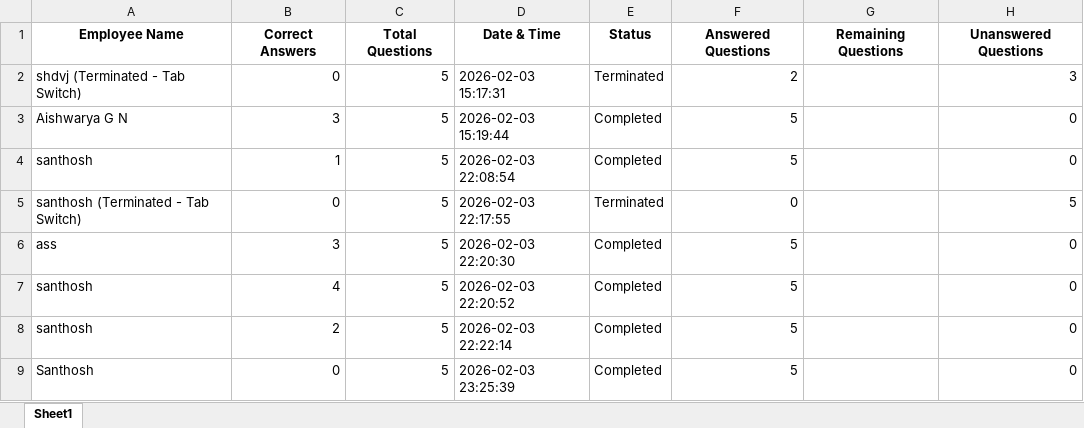
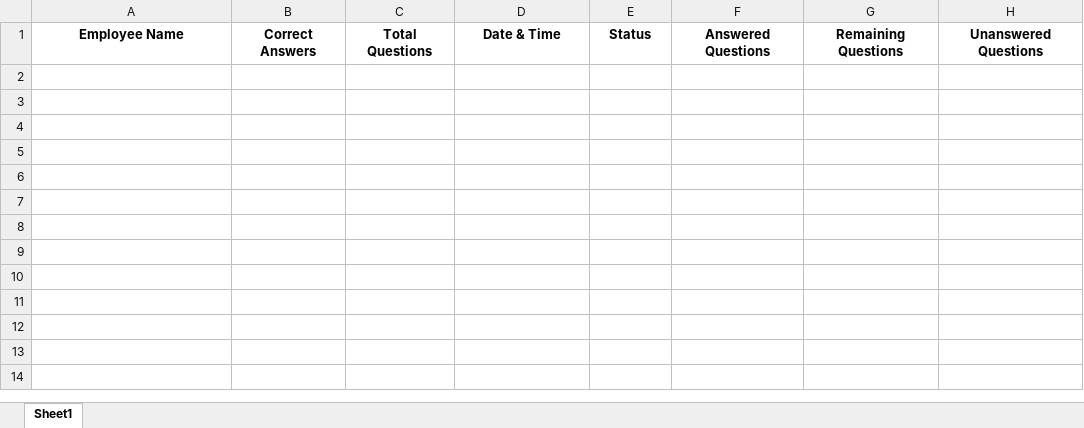
Before and after one commit to santhoshgo28/online-test-flask, an Excel workbook: result.xlsx, sheet Sheet1, drawn as a sheet; values as stored, in another font and other column widths than the file's, no borders; the diff names each change by its address in the sheet, - before the commit and + after, or states it on an @@ line.

Commit message:
Add files via upload

```diff
--- a/result.xlsx (sheet Sheet1)
+++ b/result.xlsx (sheet Sheet1)
-row 2: shdvj (Terminated - Tab Switch) | 0 | 5 | 2026-02-03 15:17:31 | Terminated | 2 |  | 3
-row 3: Aishwarya G N | 3 | 5 | 2026-02-03 15:19:44 | Completed | 5 |  | 0
-row 4: santhosh | 1 | 5 | 2026-02-03 22:08:54 | Completed | 5 |  | 0
-row 5: santhosh (Terminated - Tab Switch) | 0 | 5 | 2026-02-03 22:17:55 | Terminated | 0 |  | 5
-row 6: ass | 3 | 5 | 2026-02-03 22:20:30 | Completed | 5 |  | 0
-row 7: santhosh | 4 | 5 | 2026-02-03 22:20:52 | Completed | 5 |  | 0
-row 8: santhosh | 2 | 5 | 2026-02-03 22:22:14 | Completed | 5 |  | 0
-row 9: Santhosh | 0 | 5 | 2026-02-03 23:25:39 | Completed | 5 |  | 0
```
